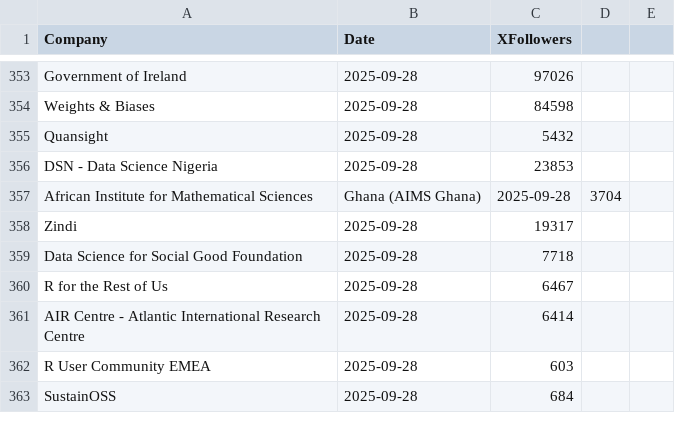
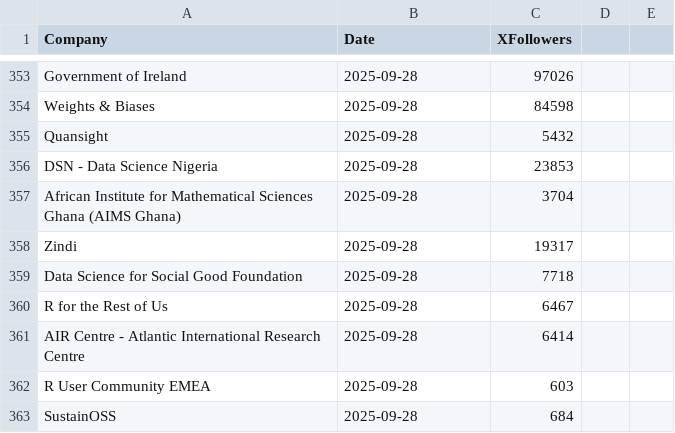
Before and after one commit to Joint-Operations-Working-Group/Social-Media-Analytics, a CSV file: Linkedin/Company_0005.csv, drawn as a sheet; only a part is shown, gaps mark what is left out.

Commit message:
Update Company_0005.csv

```diff
--- a/Linkedin/Company_0005.csv
+++ b/Linkedin/Company_0005.csv
@@ -356,3 +356,3 @@ Quansight,2025-09-28,5432
 DSN - Data Science Nigeria,2025-09-28,23853
-African Institute for Mathematical Sciences, Ghana (AIMS Ghana),2025-09-28,3704
+African Institute for Mathematical Sciences Ghana (AIMS Ghana),2025-09-28,3704
 Zindi,2025-09-28,19317
```
